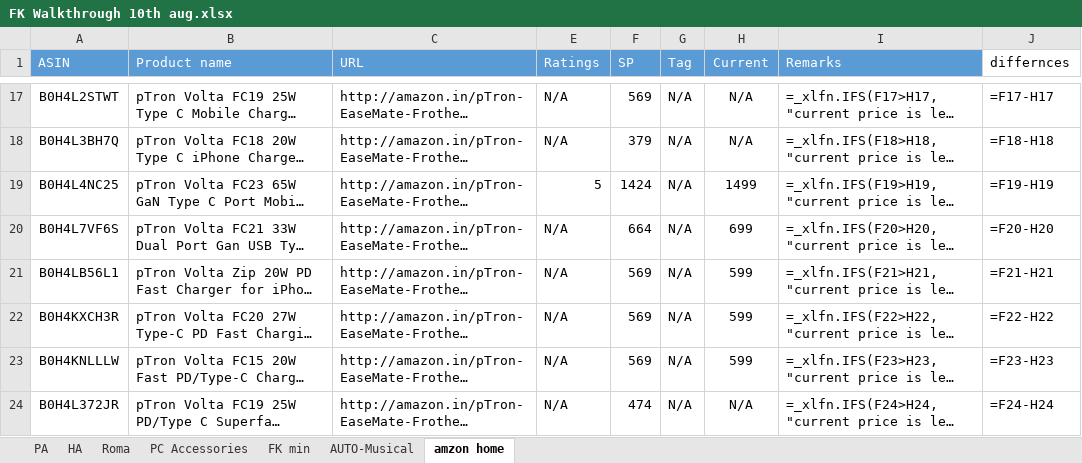
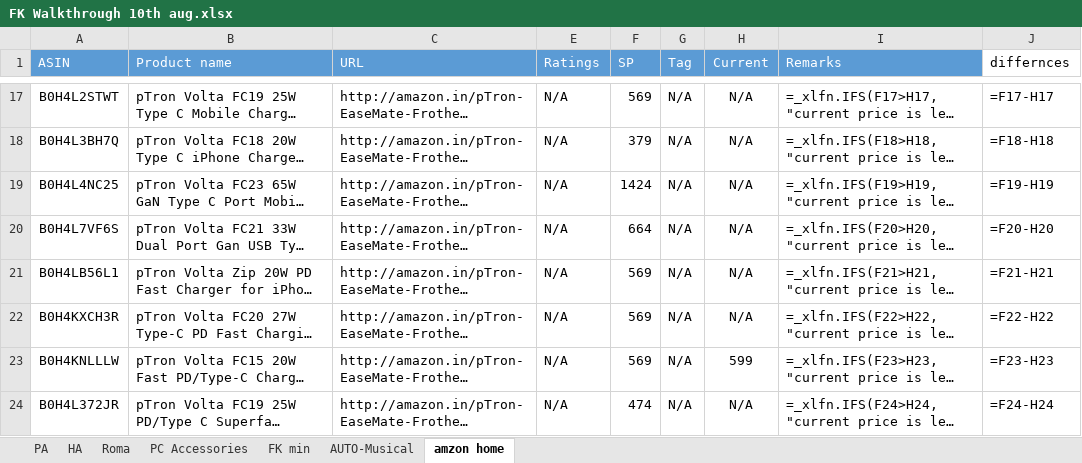
Before and after one commit to saiallaturthi/amazon-price-scraper, an Excel workbook: FK Walkthrough 10th aug.xlsx, sheet amzon home, drawn as a sheet; only a part is shown, gaps mark what is left out; long unchanged cells end in …; values as stored, in another font and other column widths than the file's, no borders; formulas without a stored value are shown as written; the diff names each change by its address in the sheet, - before the commit and + after, or states it on an @@ line.

```diff
--- a/FK Walkthrough 10th aug.xlsx (sheet amzon home)
+++ b/FK Walkthrough 10th aug.xlsx (sheet amzon home)
-E19 (Ratings): 5
+E19 (Ratings): N/A
-H19 (Current): 1499
+H19 (Current): N/A
-H20 (Current): 699
+H20 (Current): N/A
-H21:H22 (Current): 599
+H21:H22 (Current): N/A
```
